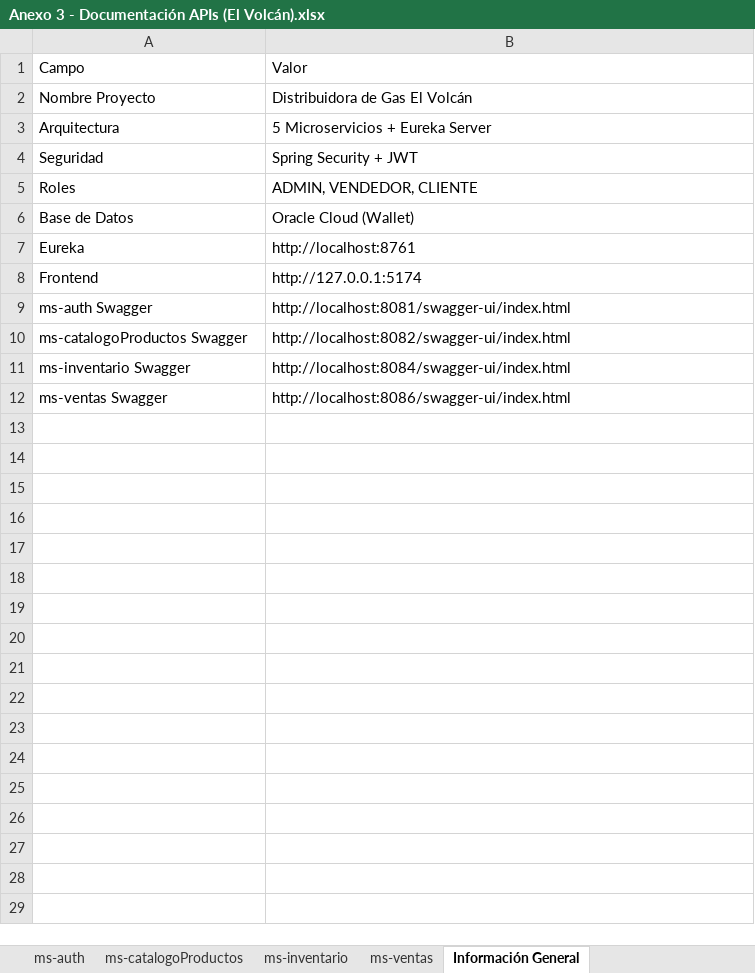
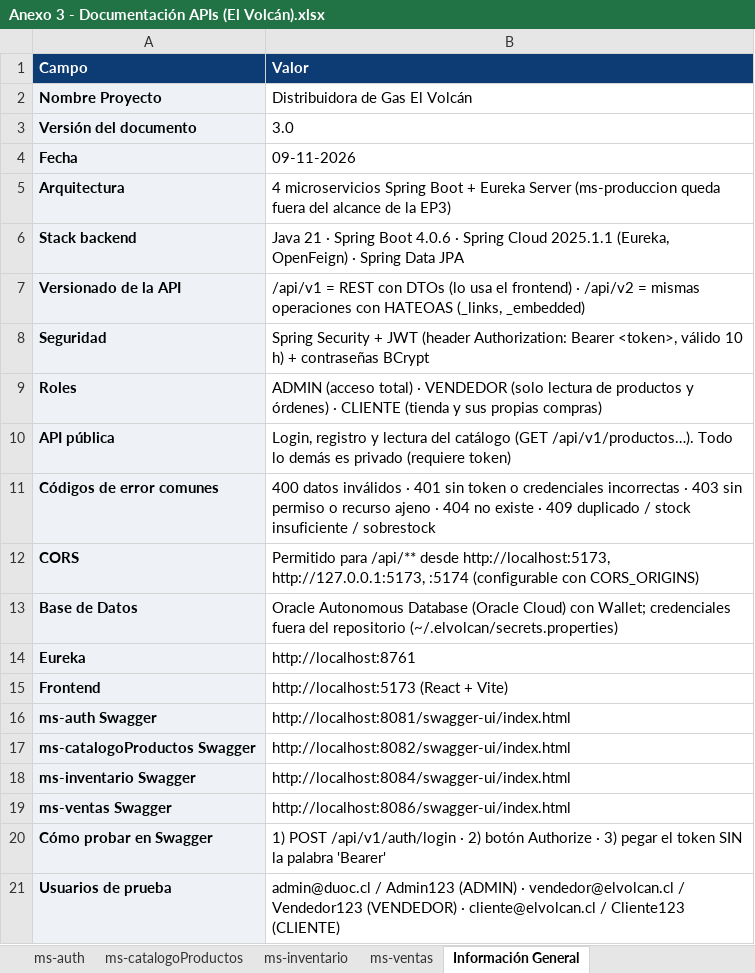
Before and after one commit to Ben0zero/Distribuidora-Gas-El-Volcan, an Excel workbook: docs/parcial3/Anexo 3 - Documentación APIs (El Volcán).xlsx, sheet Información General, drawn as a sheet; values as stored, in another font and other column widths than the file's, no borders; addresses are those after the commit; the diff names each change by its address in the sheet, - before the commit and + after, or states it on an @@ line.

Commit message:
docs(anexo3): Excel de APIs con encabezado, endpoints v1/v2, pública/privada y observaciones

```diff
--- a/docs/parcial3/Anexo 3 - Documentación APIs (El Volcán).xlsx (sheet Información General)
+++ b/docs/parcial3/Anexo 3 - Documentación APIs (El Volcán).xlsx (sheet Información General)
@@ A1:B1 bold: off → on, fill: none → #0D3B73, text colour: black → #FFFFFF @@
@@ A2 fill: none → #EEF2F7, bold: off → on @@
+row 3: Versión del documento | 3.0
+row 4: Fecha | 09-11-2026
@@ A5 fill: none → #EEF2F7, bold: off → on @@
-B5 (Valor): 5 Microservicios + Eureka Server
+B5 (Valor): 4 microservicios Spring Boot + Eureka Server (ms-produccion queda fuera del alcance de la EP3)
+row 6: Stack backend | Java 21 · Spring Boot 4.0.6 · Spring Cloud 2025.1.1 (Eureka, OpenFeign) · Spring Data JPA
+row 7: Versionado de la API | /api/v1 = REST con DTOs (lo usa el frontend) · /api/v2 = mismas operaciones con HATEOAS (_links, _embedded)
@@ A8:A9 fill: none → #EEF2F7, bold: off → on @@
-B8 (Valor): …+ JWT
+B8 (Valor): …+ JWT (header Authorization: Bearer <token>, válido 10 h) + contraseñas BCrypt
-B9 (Valor): ADMIN, VENDEDOR, CLIENTE
+B9 (Valor): ADMIN (acceso total) · VENDEDOR (solo lectura de productos y órdenes) · CLIENTE (tienda y sus propias compras)
+row 10: API pública | Login, registro y lectura del catálogo (GET /api/v1/productos…). Todo lo demás es privado (requiere token)
+row 11: Códigos de error comunes | 400 datos inválidos · 401 sin token o credenciales incorrectas · 403 sin permiso o recurso ajeno · 404 no existe · 409 duplicado / stock insuficiente / sobrestock
+row 12: CORS | Permitido para /api/** desde http://localhost:5173, http://127.0.0.1:5173, :5174 (configurable con CORS_ORIGINS)
@@ A13:A19 fill: none → #EEF2F7, bold: off → on @@
-B13 (Valor): Oracle Cloud (Wallet)
+B13 (Valor): Oracle Autonomous Database (Oracle Cloud) con Wallet; credenciales fuera del repositorio (~/.elvolcan/secrets.properties)
-B15 (Valor): http://127.0.0.1:5174
+B15 (Valor): http://localhost:5173 (React + Vite)
+row 20: Cómo probar en Swagger | 1) POST /api/v1/auth/login · 2) botón Authorize · 3) pegar el token SIN la palabra 'Bearer'
+row 21: Usuarios de prueba | admin@duoc.cl / Admin123 (ADMIN) · vendedor@elvolcan.cl / Vendedor123 (VENDEDOR) · cliente@elvolcan.cl / Cliente123 (CLIENTE)
```
Also changed, not shown: sheet ms-catalogoProductos, sheet ms-auth, sheet ms-inventario, sheet ms-ventas.
